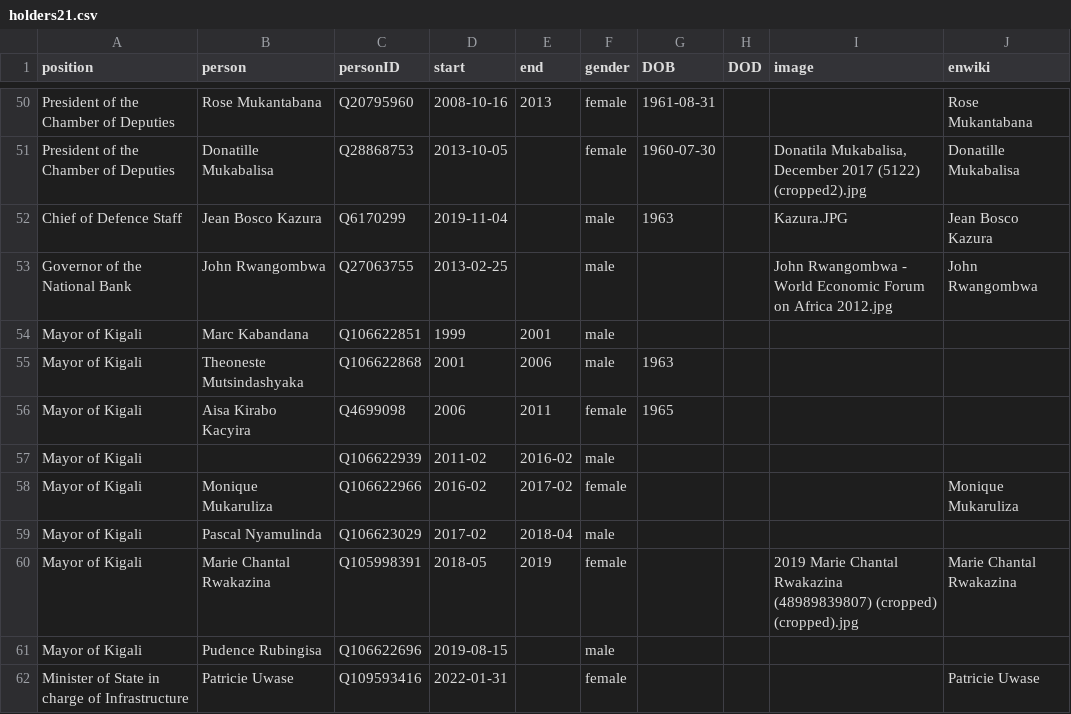
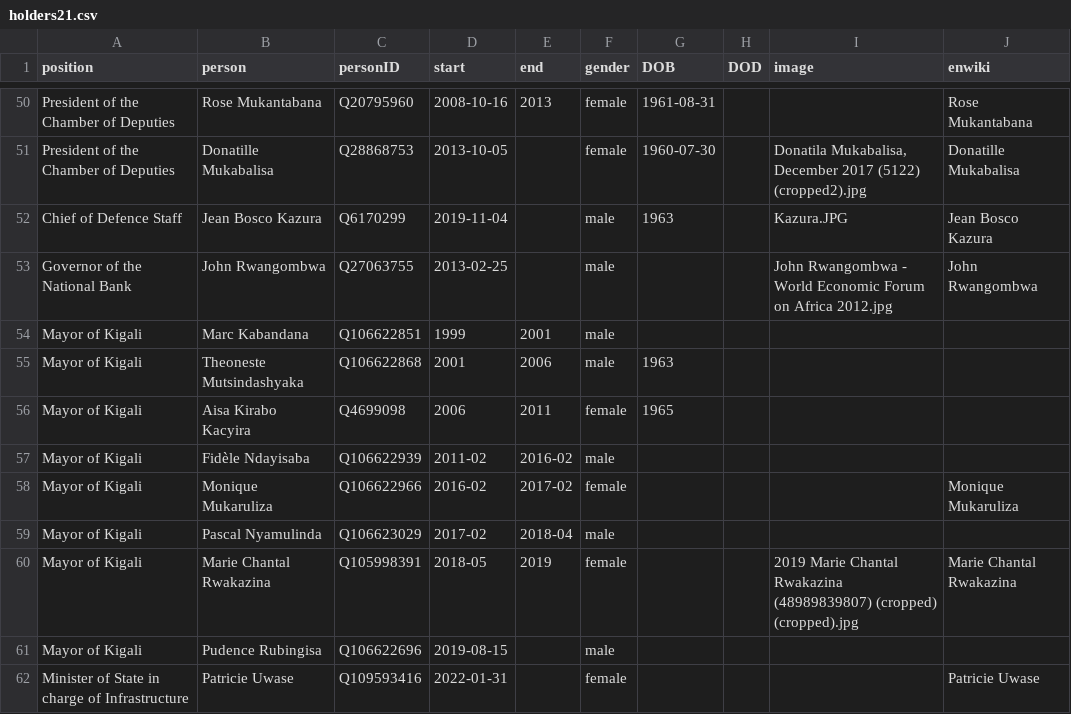
Before and after one commit to every-politician-scrapers/rwanda-ministers, a CSV file: html/holders21.csv, drawn as a sheet; only a part is shown, gaps mark what is left out.

Commit message:
PCB update

```diff
--- a/html/holders21.csv
+++ b/html/holders21.csv
@@ -56,3 +56,3 @@ Mayor of Kigali,Theoneste Mutsindashyaka,Q106622868,2001,2006,male,1963,,,
 Mayor of Kigali,Aisa Kirabo Kacyira,Q4699098,2006,2011,female,1965,,,
-Mayor of Kigali,,Q106622939,2011-02,2016-02,male,,,,
+Mayor of Kigali,Fidèle Ndayisaba,Q106622939,2011-02,2016-02,male,,,,
 Mayor of Kigali,Monique Mukaruliza,Q106622966,2016-02,2017-02,female,,,,Monique Mukaruliza
```
